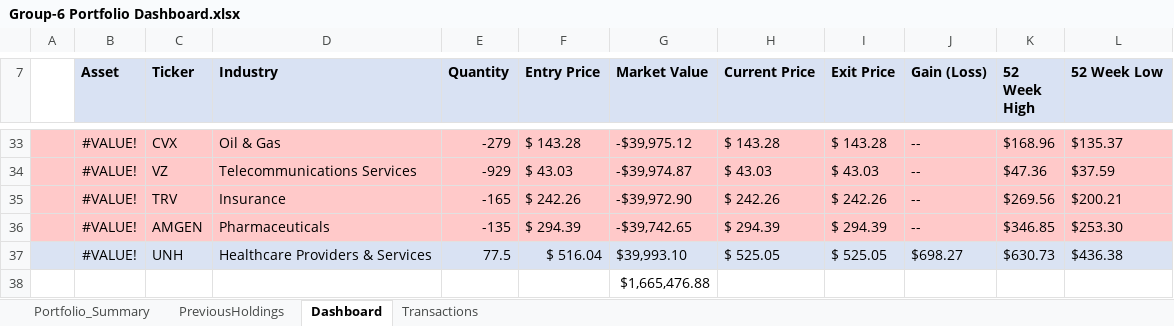
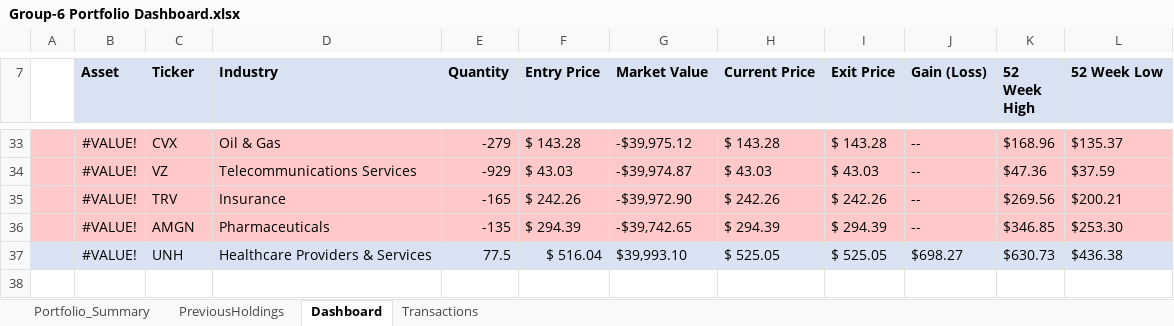
Before and after one commit to GMJ13/FinancialModeling1_Dashboard, an Excel workbook: Group-6 Portfolio Dashboard.xlsx, sheet Dashboard, drawn as a sheet; only a part is shown, gaps mark what is left out; values as stored, in another font and other column widths than the file's, no borders; the diff names each change by its address in the sheet, - before the commit and + after, or states it on an @@ line.

Commit message:
Add files via upload

```diff
--- a/Group-6 Portfolio Dashboard.xlsx (sheet Dashboard)
+++ b/Group-6 Portfolio Dashboard.xlsx (sheet Dashboard)
-C36 (Ticker): AMGEN
+C36 (Ticker): AMGN
-row 38:  |  |  |  |  |  | $1,665,476.88
```
